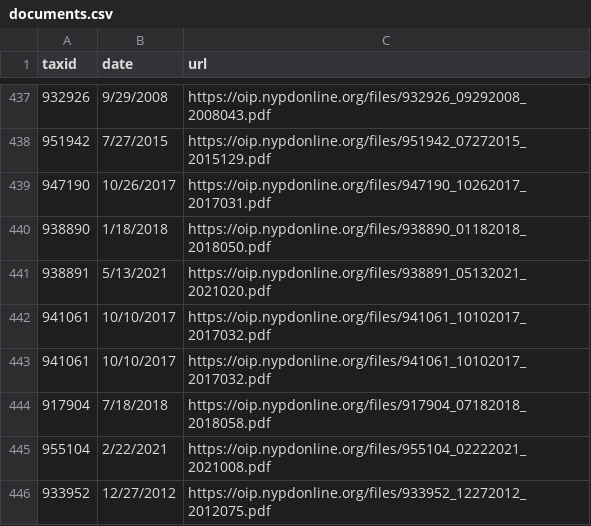
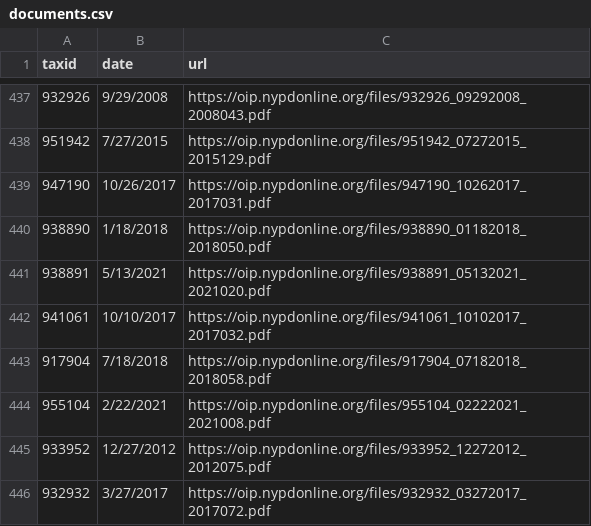
Before and after one commit to ryanwatkins/nypd-officer-profiles, a CSV file: documents.csv, drawn as a sheet; only a part is shown, gaps mark what is left out; the shorter side is filled out with more unchanged rows.

```diff
--- a/documents.csv
+++ b/documents.csv
@@ -442,3 +442,2 @@ taxid,date,url
 941061,10/10/2017,https://oip.nypdonline.org/files/941061_10102017_2017032.pdf
-941061,10/10/2017,https://oip.nypdonline.org/files/941061_10102017_2017032.pdf
 917904,7/18/2018,https://oip.nypdonline.org/files/917904_07182018_2018058.pdf
```
Also changed, not shown: 29 other files.
